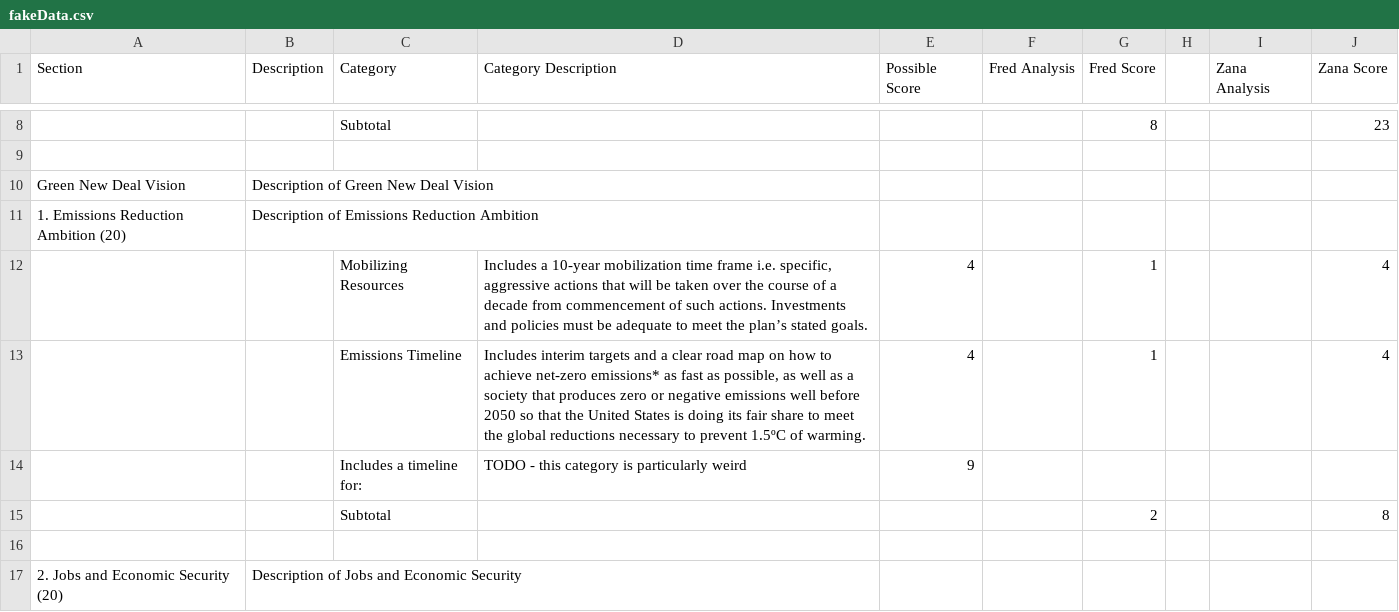
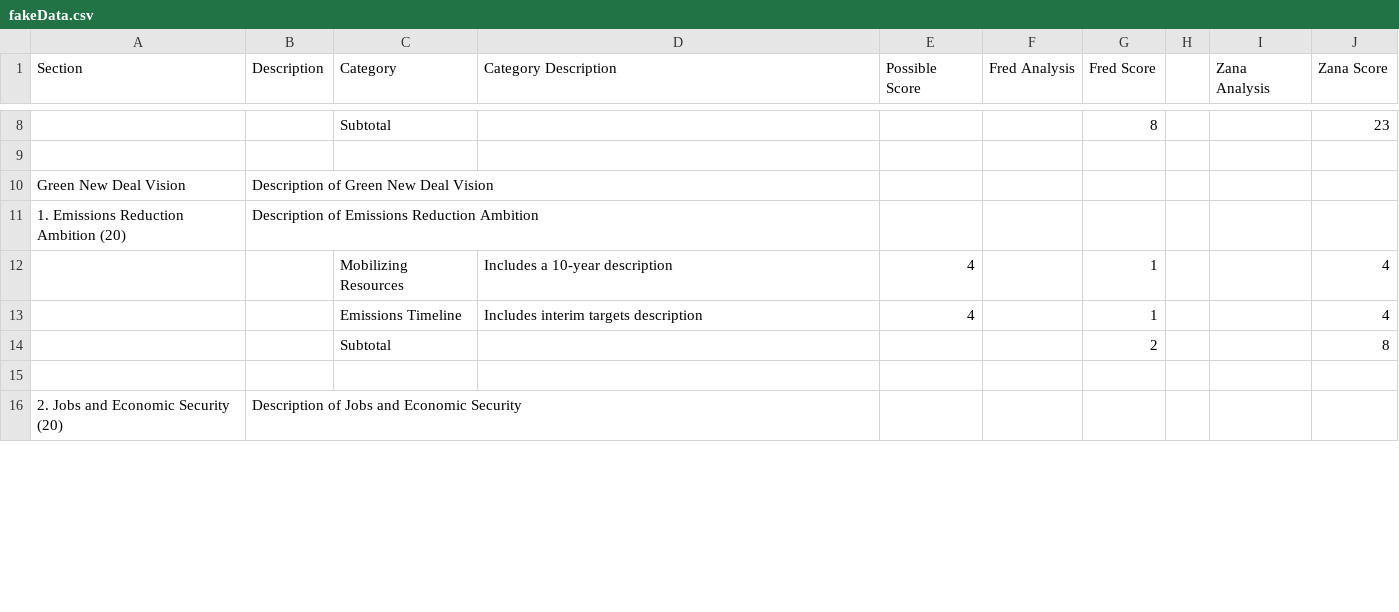
Before and after one commit to sunrisemovement/scorecard, a CSV file: src/data/fakeData.csv, drawn as a sheet; only a part is shown, gaps mark what is left out; the diff covers the shown part only.

```diff
--- a/src/data/fakeData.csv
+++ b/src/data/fakeData.csv
@@ -11,5 +11,4 @@ Green New Deal Vision,Description of Green New Deal Vision,,,,,,,,
 1. Emissions Reduction Ambition (20),Description of Emissions Reduction Ambition,,,,,,,,
-,,Mobilizing Resources,"Includes a 10-year mobilization time frame i.e. specific, aggressive actions that will be taken over the course of a decade from commencement of such actions. Investments and policies must be adequate to meet the plan’s stated goals.",4,,1,,,4
-,,Emissions Timeline,"Includes interim targets and a clear road map on how to achieve net-zero emissions* as fast as possible, as well as a society that produces zero or negative emissions well before 2050 so that the United States is doing its fair share to meet the global reductions necessary to prevent 1.5ºC of warming. ",4,,1,,,4
-,,Includes a timeline for:,TODO - this category is particularly weird,9,,,,,
+,,Mobilizing Resources,Includes a 10-year description,4,,1,,,4
+,,Emissions Timeline,Includes interim targets description,4,,1,,,4
 ,,Subtotal,,,,2,,,8
```
Also changed, not shown: 1 added row, 2 removed rows and 3 edited cells elsewhere in this file.
